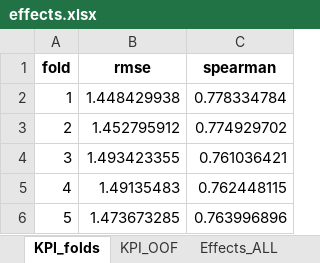
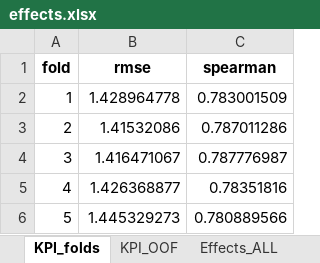
Before and after one commit to foxy1029foxy/tft-frontend, an Excel workbook: public/data/effects.xlsx, sheet KPI_folds, drawn as a sheet; values as stored, in another font and other column widths than the file's, no borders; the diff names each change by its address in the sheet, - before the commit and + after, or states it on an @@ line.

```diff
--- a/public/data/effects.xlsx (sheet KPI_folds)
+++ b/public/data/effects.xlsx (sheet KPI_folds)
-B2 (rmse): 1.448429938
+B2 (rmse): 1.428964778
-C2 (spearman): 0.778334784
+C2 (spearman): 0.783001509
-B3 (rmse): 1.452795912
+B3 (rmse): 1.41532086
-C3 (spearman): 0.774929702
+C3 (spearman): 0.787011286
-B4 (rmse): 1.493423355
+B4 (rmse): 1.416471067
-C4 (spearman): 0.761036421
+C4 (spearman): 0.787776987
-B5 (rmse): 1.49135483
+B5 (rmse): 1.426368877
-C5 (spearman): 0.762448115
+C5 (spearman): 0.78351816
-B6 (rmse): 1.473673285
+B6 (rmse): 1.445329273
-C6 (spearman): 0.763996896
+C6 (spearman): 0.780889566
```
Also changed, not shown: sheet Effects_ALL, sheet Effects_Jinx_Ashe_Yuumi, sheet KPI_OOF, 1 other file.
